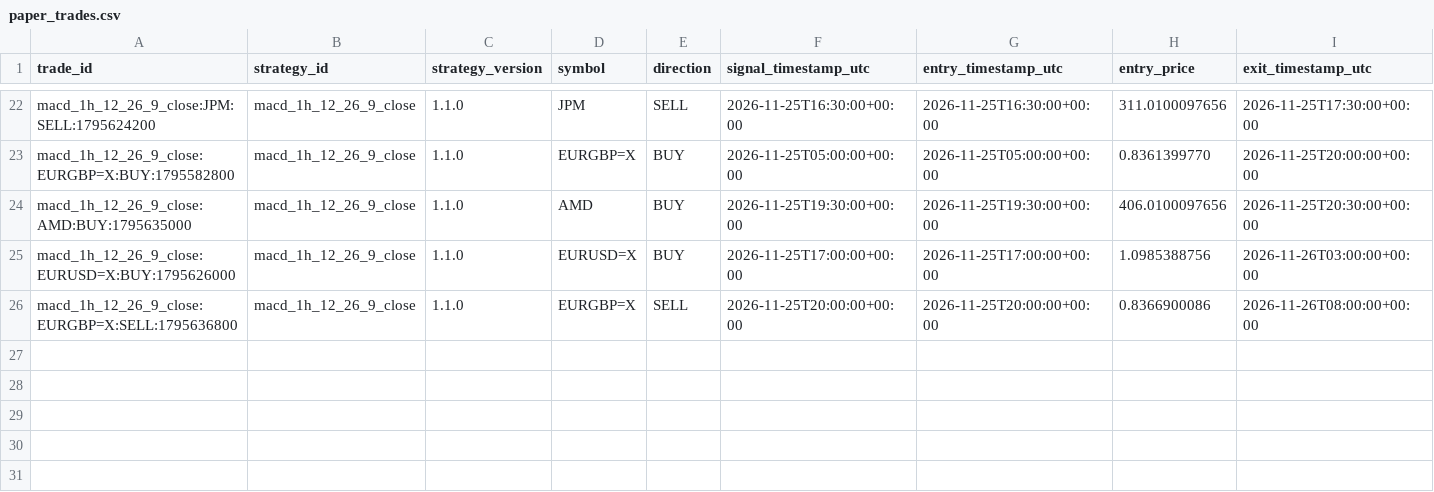
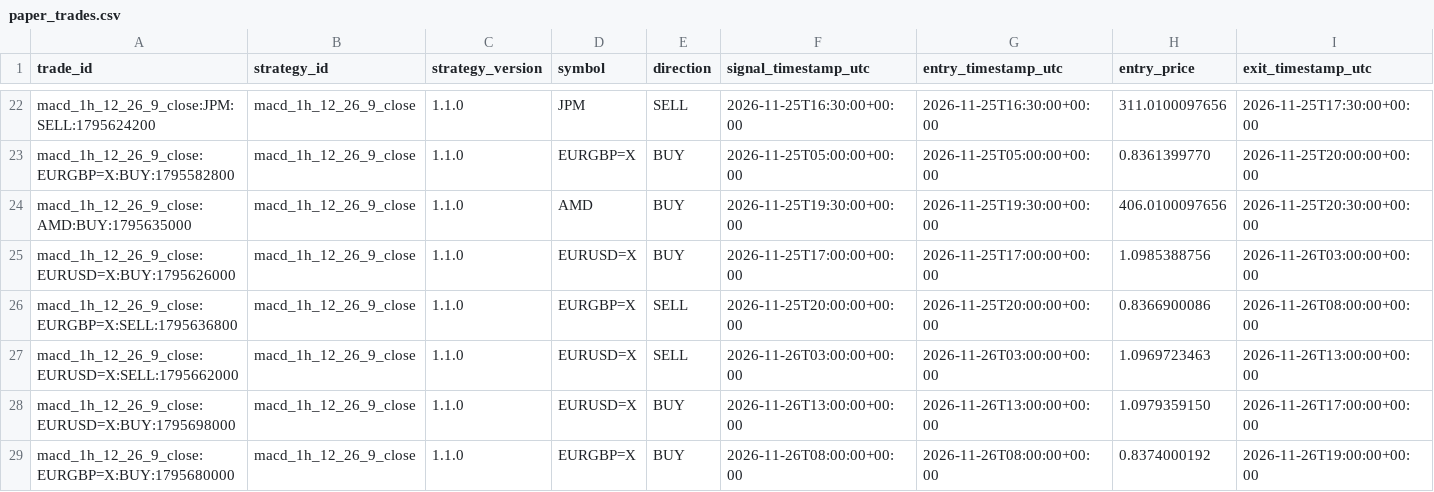
Before and after one commit to jaimefg19034/macd-alerts, a CSV file: data/paper_trades.csv, drawn as a sheet; only a part is shown, gaps mark what is left out; rows hold the shown columns only; the diff names each change by its address in the sheet, - before the commit and + after, or states it on an @@ line.

```diff
--- a/data/paper_trades.csv
+++ b/data/paper_trades.csv
+row 27: macd_1h_12_26_9_close:EURUSD=X:SELL:1795662000 | macd_1h_12_26_9_close | 1.1.0 | EURUSD=X | SELL | 2026-11-26T03:00:00+00:00 | 2026-11-26T03:00:00+00:00 | 1.0969723463 | 2026-11-26T13:00:00+00:00
+row 28: macd_1h_12_26_9_close:EURUSD=X:BUY:1795698000 | macd_1h_12_26_9_close | 1.1.0 | EURUSD=X | BUY | 2026-11-26T13:00:00+00:00 | 2026-11-26T13:00:00+00:00 | 1.0979359150 | 2026-11-26T17:00:00+00:00
+row 29: macd_1h_12_26_9_close:EURGBP=X:BUY:1795680000 | macd_1h_12_26_9_close | 1.1.0 | EURGBP=X | BUY | 2026-11-26T08:00:00+00:00 | 2026-11-26T08:00:00+00:00 | 0.8374000192 | 2026-11-26T19:00:00+00:00
```
Also changed, not shown: 1 other file.
